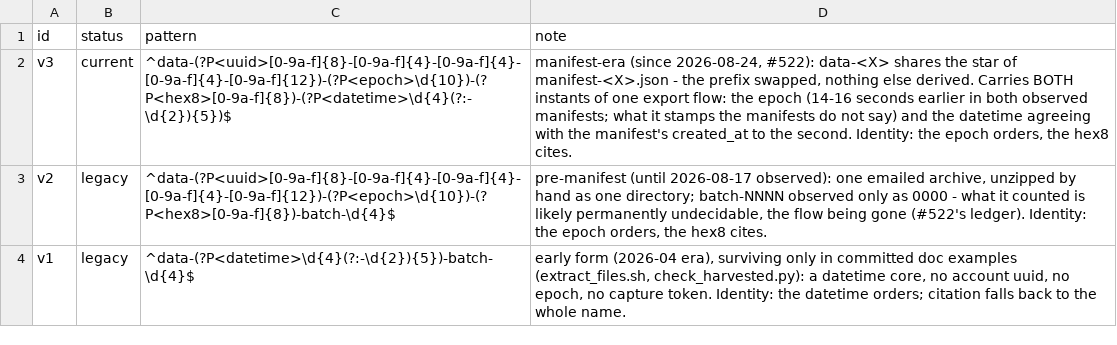
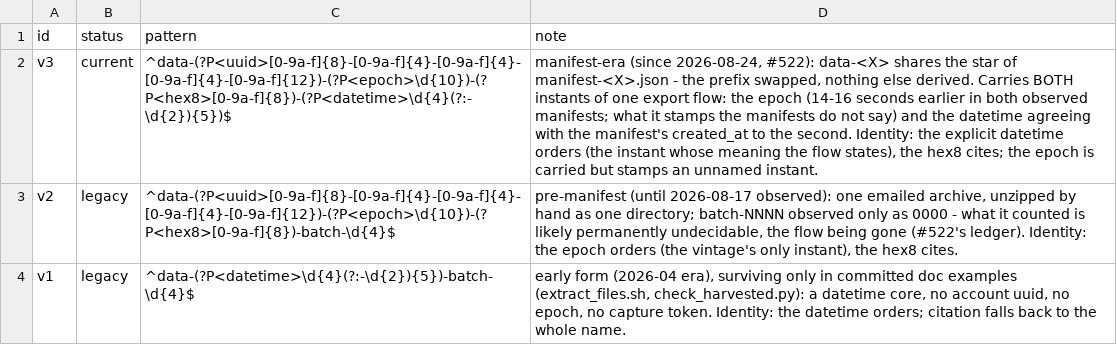
Before and after one commit to rpus/corpus-yoga, a CSV file: rsc/naming/export_dir_vintages.csv, drawn as a sheet; the diff names each change by its address in the sheet, - before the commit and + after, or states it on an @@ line.

Commit message:
exports order by the explicit datetime where the name carries one: the epoch stamps an instant the manifests leave unnamed, and ordering by an unexplained clock was deference to opacity - v2's epoch remains its only instant and still orders it; also recorded: the batch counter was decorative everywhere (never past 0000 in tree, history, store, forge or corpus; no code ever parsed or iterated its digits; a same-stamp sibling would report as a memories CONFLICT, not a continuation)
Signature: reading-room/claude/be12fa7c

```diff
--- a/rsc/naming/export_dir_vintages.csv
+++ b/rsc/naming/export_dir_vintages.csv
-D2 (note): …Identity: the epoch orders, the hex8 cites.
+D2 (note): …Identity: the explicit datetime orders (the instant whose meaning the flow states), the hex8 cites; the epoch is carried but stamps an unnamed instant.
-D3 (note): …the epoch orders, the hex8…
+D3 (note): …the epoch orders (the vintage's only instant), the hex8…
```
Also changed, not shown: 1 other file.
